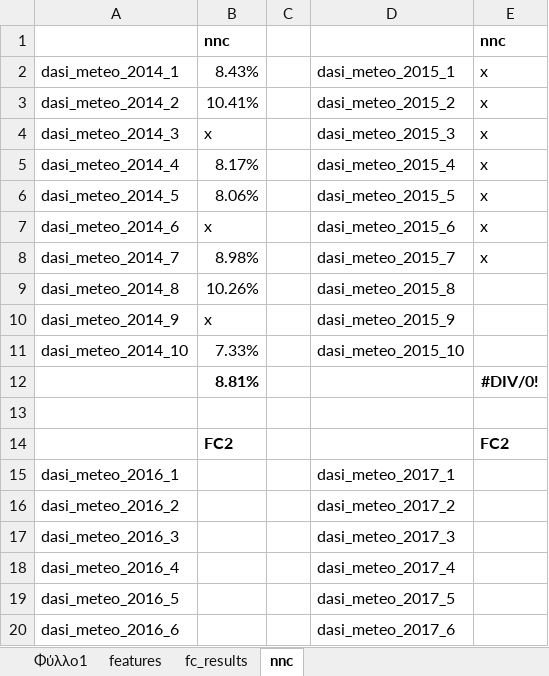
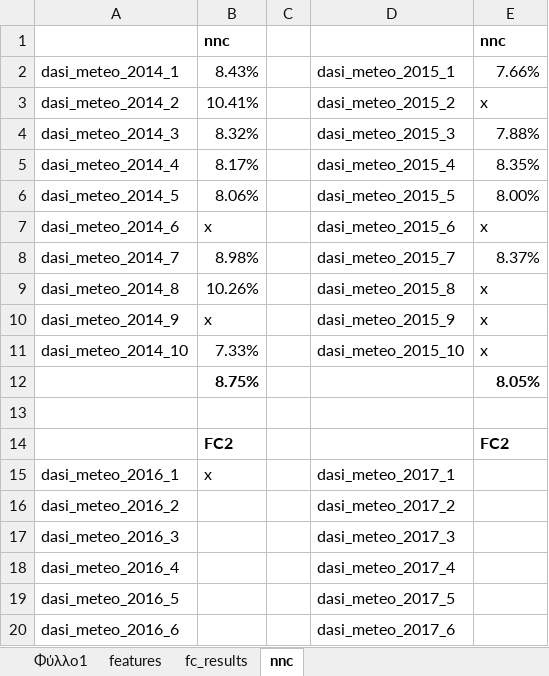
Before and after one commit to itsoulos/MLFOREST, an Excel workbook: PAPER_METEO/results.xlsx, sheet nnc, drawn as a sheet; only a part is shown; values as stored, in another font and other column widths than the file's, no borders; removed rows and columns are numbered as before the commit, all else as after; the diff names each change by its address in the sheet, - before the commit and + after, or states it on an @@ line.

```diff
--- a/PAPER_METEO/results.xlsx (sheet nnc)
+++ b/PAPER_METEO/results.xlsx (sheet nnc)
-E2: x
+E2: 7.66%
-B4: x
+B4: 8.32%
-E4: x
+E4: 7.88%
-E5: x
+E5: 8.35%
-E6: x
+E6: 8.00%
-E8: x
+E8: 8.37%
-E9:E11: (empty)
+E9:E11: x
-row 12:  | 8.81% |  |  | #DIV/0!
+row 12:  | 8.75% |  |  | 8.05%
-B15: (empty)
+B15: x
```
Also changed, not shown: sheet fc_results, 3 other files.
